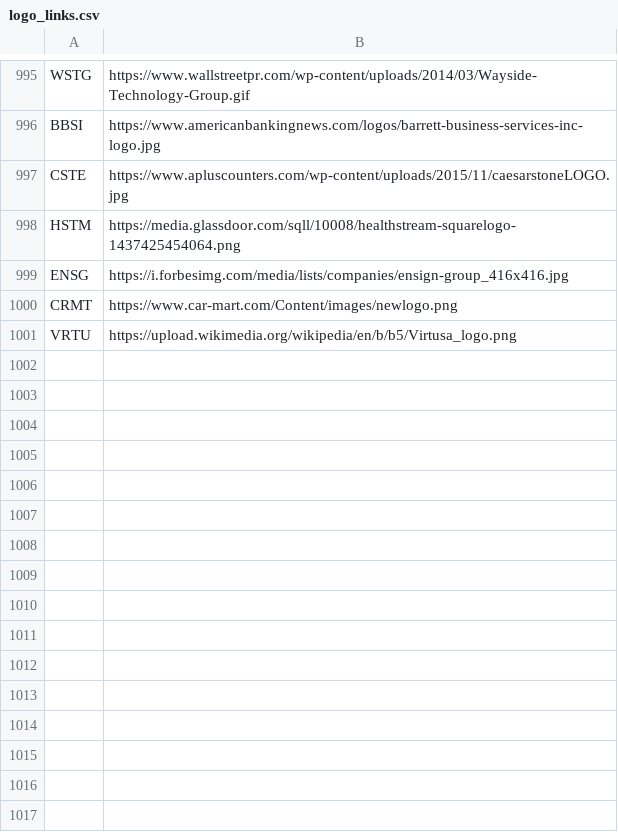
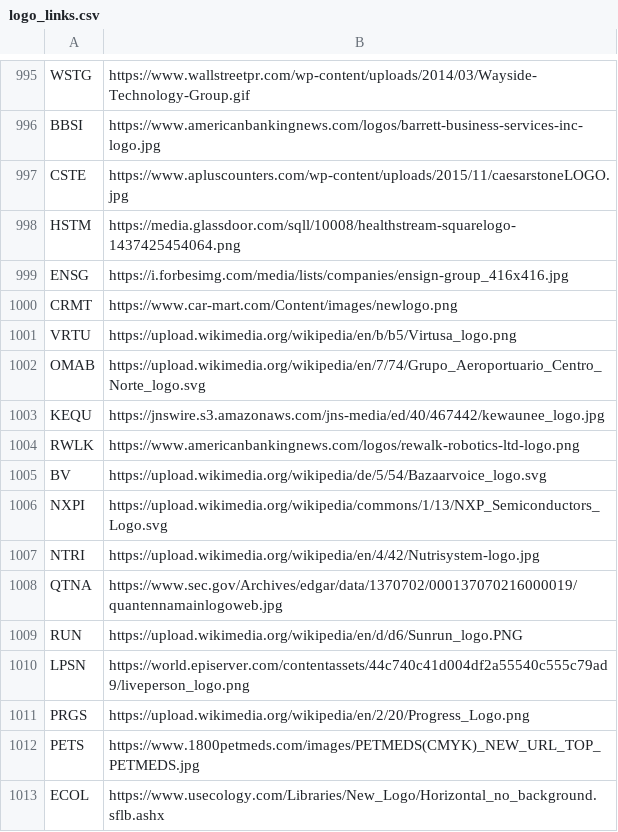
Before and after one commit to jerryvig/growth-shares, a CSV file: batch/logo_links.csv, drawn as a sheet; only a part is shown, gaps mark what is left out.

```diff
--- a/batch/logo_links.csv
+++ b/batch/logo_links.csv
@@ -1001 +1001,13 @@ CRMT,https://www.car-mart.com/Content/images/newlogo.png
 VRTU,https://upload.wikimedia.org/wikipedia/en/b/b5/Virtusa_logo.png
+OMAB,https://upload.wikimedia.org/wikipedia/en/7/74/Grupo_Aeroportuario_Centro_Norte_logo.svg
+KEQU,https://jnswire.s3.amazonaws.com/jns-media/ed/40/467442/kewaunee_logo.jpg
+RWLK,https://www.americanbankingnews.com/logos/rewalk-robotics-ltd-logo.png
+BV,https://upload.wikimedia.org/wikipedia/de/5/54/Bazaarvoice_logo.svg
+NXPI,https://upload.wikimedia.org/wikipedia/commons/1/13/NXP_Semiconductors_Logo.svg
+NTRI,https://upload.wikimedia.org/wikipedia/en/4/42/Nutrisystem-logo.jpg
+QTNA,https://www.sec.gov/Archives/edgar/data/1370702/000137070216000019/quantennamainlogoweb.jpg
+RUN,https://upload.wikimedia.org/wikipedia/en/d/d6/Sunrun_logo.PNG
+LPSN,https://world.episerver.com/contentassets/44c740c41d004df2a55540c555c79ad9/liveperson_logo.png
+PRGS,https://upload.wikimedia.org/wikipedia/en/2/20/Progress_Logo.png
+PETS,https://www.1800petmeds.com/images/PETMEDS(CMYK)_NEW_URL_TOP_PETMEDS.jpg
+ECOL,https://www.usecology.com/Libraries/New_Logo/Horizontal_no_background.sflb.ashx
```
